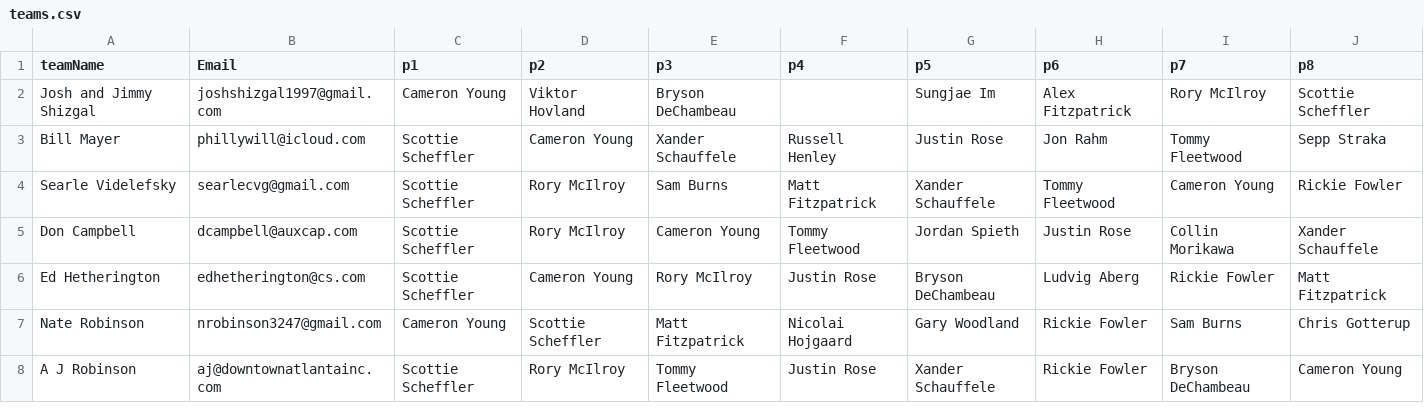
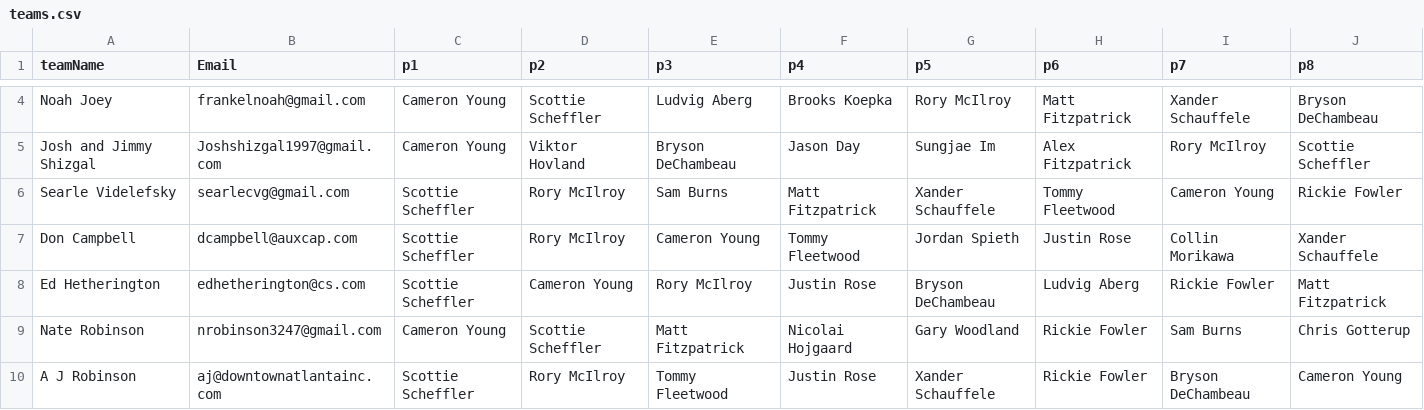
Before and after one commit to frankelsammy/Fantasy-golf, a CSV file: App/FantasyGolf/main/resources/teams.csv, drawn as a sheet; only a part is shown, gaps mark what is left out; the diff covers the shown part only.

```diff
--- a/App/FantasyGolf/main/resources/teams.csv
+++ b/App/FantasyGolf/main/resources/teams.csv
@@ -2,3 +4,3 @@ teamName,Email,p1,p2,p3,p4,p5,p6,p7,p8
-"Josh and Jimmy Shizgal","joshshizgal1997@gmail.com","Cameron Young","Viktor Hovland","Bryson DeChambeau"," ","Sungjae Im","Alex Fitzpatrick","Rory McIlroy","Scottie Scheffler"
-"Bill Mayer","phillywill@icloud.com","Scottie Scheffler","Cameron Young","Xander Schauffele","Russell Henley","Justin Rose","Jon Rahm","Tommy Fleetwood","Sepp Straka"
+"Noah Joey","frankelnoah@gmail.com","Cameron Young","Scottie Scheffler","Ludvig Aberg","Brooks Koepka","Rory McIlroy","Matt Fitzpatrick","Xander Schauffele","Bryson DeChambeau"
+"Josh and Jimmy Shizgal","Joshshizgal1997@gmail.com","Cameron Young","Viktor Hovland","Bryson DeChambeau","Jason Day","Sungjae Im","Alex Fitzpatrick","Rory McIlroy","Scottie Scheffler"
 "Searle Videlefsky","searlecvg@gmail.com","Scottie Scheffler","Rory McIlroy","Sam Burns","Matt Fitzpatrick","Xander Schauffele","Tommy Fleetwood","Cameron Young","Rickie Fowler"
```
Also changed, not shown: 2 added rows and 4 edited cells elsewhere in this file, App/data/leaderboard.csv.
